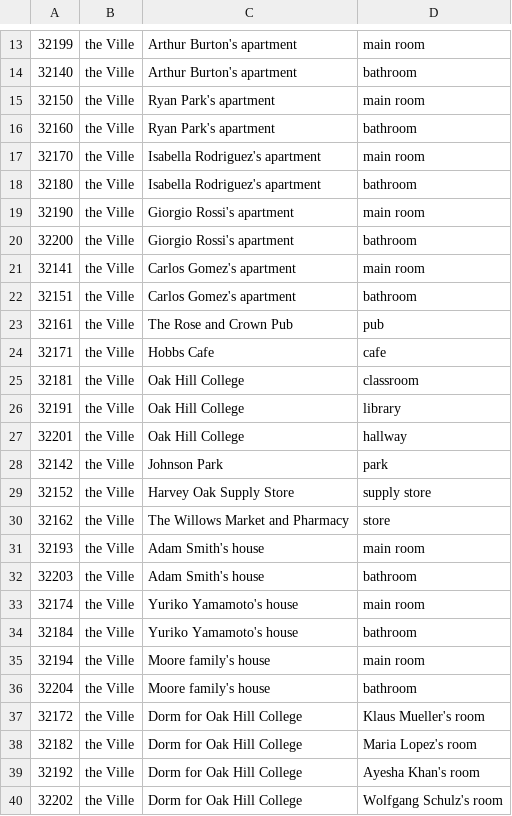
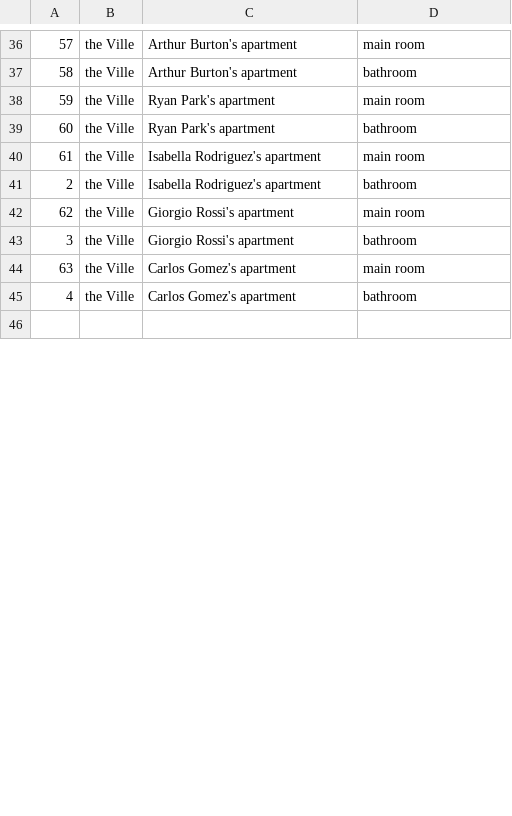
Before and after one commit to WORLD2-AI/backend, a CSV file: environment/frontend_server/static_dirs/assets/the_ville/matrix2/special_blocks/arena_blocks.csv, drawn as a sheet; only a part is shown, gaps mark what is left out; the diff covers the shown part only.

```diff
--- a/environment/frontend_server/static_dirs/assets/the_ville/matrix2/special_blocks/arena_blocks.csv
+++ b/environment/frontend_server/static_dirs/assets/the_ville/matrix2/special_blocks/arena_blocks.csv
@@ -13,28 +36,11 @@
-32199, the Ville, Arthur Burton's apartment, main room
-32140, the Ville, Arthur Burton's apartment, bathroom
-32150, the Ville, Ryan Park's apartment, main room
-32160, the Ville, Ryan Park's apartment, bathroom
-32170, the Ville, Isabella Rodriguez's apartment, main room
-32180, the Ville, Isabella Rodriguez's apartment, bathroom
-32190, the Ville, Giorgio Rossi's apartment, main room
-32200, the Ville, Giorgio Rossi's apartment, bathroom
-32141, the Ville, Carlos Gomez's apartment, main room
-32151, the Ville, Carlos Gomez's apartment, bathroom
-32161, the Ville, The Rose and Crown Pub, pub
-32171, the Ville, Hobbs Cafe, cafe
-32181, the Ville, Oak Hill College, classroom
-32191, the Ville, Oak Hill College, library
-32201, the Ville, Oak Hill College, hallway
-32142, the Ville, Johnson Park, park
-32152, the Ville, Harvey Oak Supply Store, supply store
-32162, the Ville, The Willows Market and Pharmacy, store
-32193, the Ville, Adam Smith's house, main room
-32203, the Ville, Adam Smith's house, bathroom
-32174, the Ville, Yuriko Yamamoto's house, main room
-32184, the Ville, Yuriko Yamamoto's house, bathroom
-32194, the Ville, Moore family's house, main room
-32204, the Ville, Moore family's house, bathroom
-32172, the Ville, Dorm for Oak Hill College, Klaus Mueller's room
-32182, the Ville, Dorm for Oak Hill College, Maria Lopez's room
-32192, the Ville, Dorm for Oak Hill College, Ayesha Khan's room
-32202, the Ville, Dorm for Oak Hill College, Wolfgang Schulz's room
+57, the Ville, Arthur Burton's apartment, main room
+58, the Ville, Arthur Burton's apartment, bathroom
+59, the Ville, Ryan Park's apartment, main room
+60, the Ville, Ryan Park's apartment, bathroom
+61, the Ville, Isabella Rodriguez's apartment, main room
+2, the Ville, Isabella Rodriguez's apartment, bathroom
+62, the Ville, Giorgio Rossi's apartment, main room
+3, the Ville, Giorgio Rossi's apartment, bathroom
+63, the Ville, Carlos Gomez's apartment, main room
+4, the Ville, Carlos Gomez's apartment, bathroom
+
```
Also changed, not shown: 25 added rows, 5 removed rows and 30 edited cells elsewhere in this file, 1 other file.
